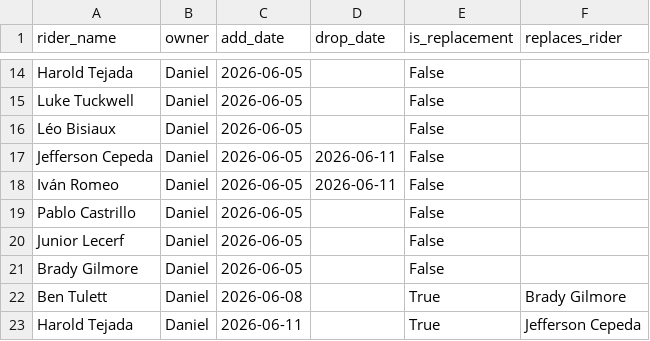
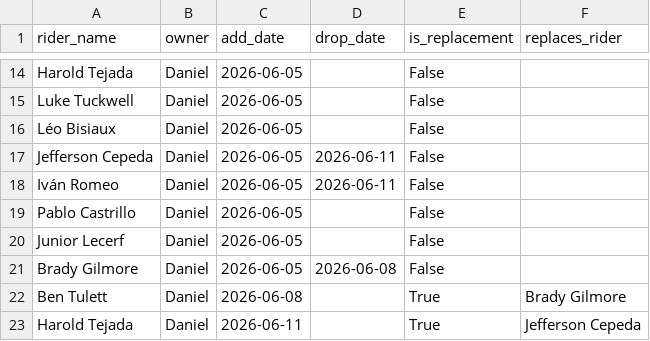
Before and after one commit to danpsh/2026-Tour-Auvergne-Rhone-Alpes, a CSV file: riders.csv, drawn as a sheet; only a part is shown, gaps mark what is left out.

Commit message:
Update riders.csv

```diff
--- a/riders.csv
+++ b/riders.csv
@@ -20,3 +20,3 @@ Pablo Castrillo,Daniel,2026-06-05,,False,
 Junior Lecerf,Daniel,2026-06-05,,False,
-Brady Gilmore,Daniel,2026-06-05,,False,
+Brady Gilmore,Daniel,2026-06-05,2026-06-08,False,
 Ben Tulett,Daniel,2026-06-08,,True,Brady Gilmore
```
